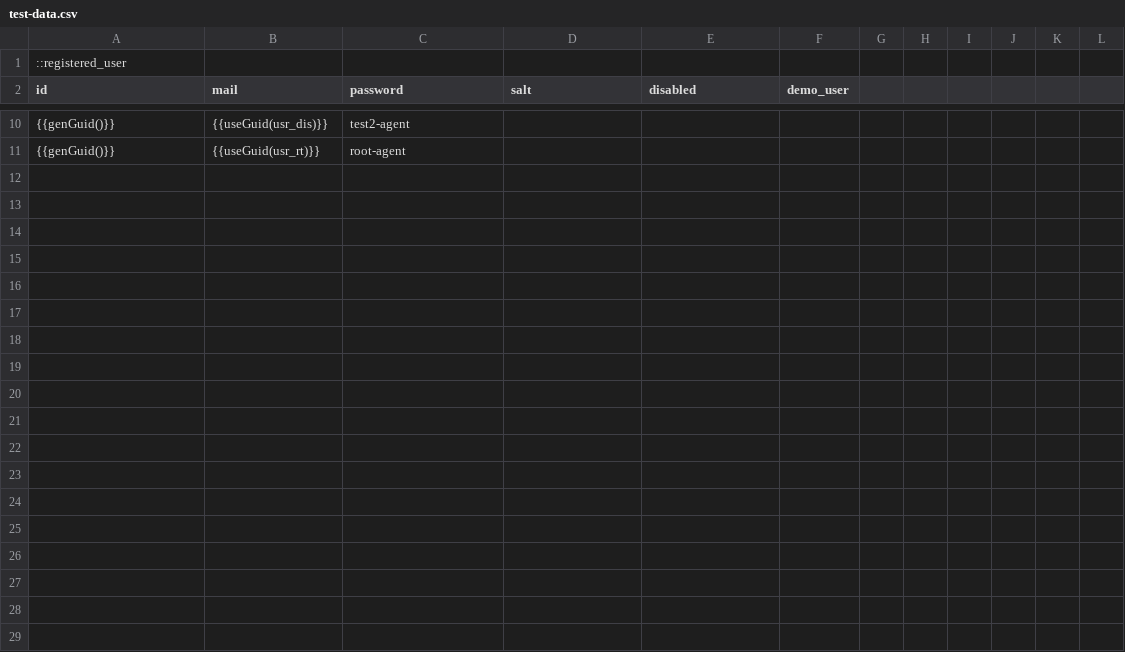
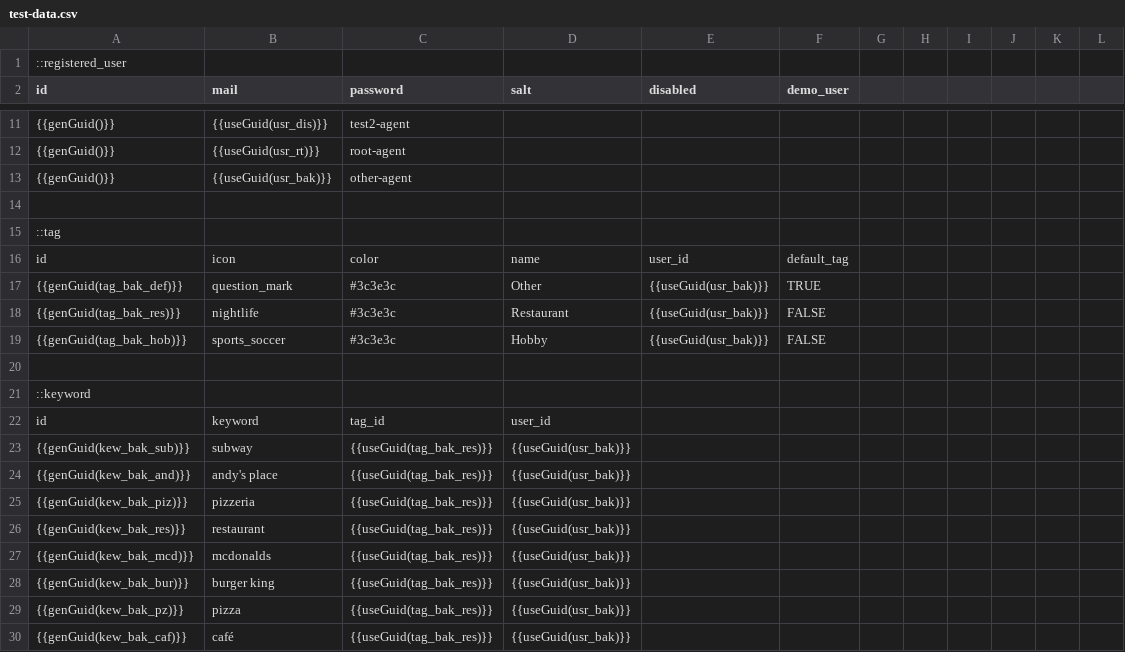
Before and after one commit to M1chaCH/swiss-budget, a CSV file: backend/src/main/resources/sql/test-data.csv, drawn as a sheet; only a part is shown, gaps mark what is left out; the diff covers the shown part only; the diff names each change by its address in the sheet, - before the commit and + after, or states it on an @@ line.

```diff
--- a/backend/src/main/resources/sql/test-data.csv
+++ b/backend/src/main/resources/sql/test-data.csv
+row 13: {{genGuid()}} | {{useGuid(usr_bak)}} | other-agent
+row 14: (empty)
+row 15: ::tag
+row 16: id | icon | color | name | user_id | default_tag
+row 17: {{genGuid(tag_bak_def)}} | question_mark | #3c3e3c | Other | {{useGuid(usr_bak)}} | TRUE
+row 18: {{genGuid(tag_bak_res)}} | nightlife | #3c3e3c | Restaurant | {{useGuid(usr_bak)}} | FALSE
+row 19: {{genGuid(tag_bak_hob)}} | sports_soccer | #3c3e3c | Hobby | {{useGuid(usr_bak)}} | FALSE
+row 20: (empty)
+row 21: ::keyword
+row 22: id | keyword | tag_id | user_id
+row 23: {{genGuid(kew_bak_sub)}} | subway | {{useGuid(tag_bak_res)}} | {{useGuid(usr_bak)}}
+row 24: {{genGuid(kew_bak_and)}} | andy's place | {{useGuid(tag_bak_res)}} | {{useGuid(usr_bak)}}
+row 25: {{genGuid(kew_bak_piz)}} | pizzeria | {{useGuid(tag_bak_res)}} | {{useGuid(usr_bak)}}
+row 26: {{genGuid(kew_bak_res)}} | restaurant | {{useGuid(tag_bak_res)}} | {{useGuid(usr_bak)}}
+row 27: {{genGuid(kew_bak_mcd)}} | mcdonalds | {{useGuid(tag_bak_res)}} | {{useGuid(usr_bak)}}
+row 28: {{genGuid(kew_bak_bur)}} | burger king | {{useGuid(tag_bak_res)}} | {{useGuid(usr_bak)}}
+row 29: {{genGuid(kew_bak_pz)}} | pizza | {{useGuid(tag_bak_res)}} | {{useGuid(usr_bak)}}
+row 30: {{genGuid(kew_bak_caf)}} | café | {{useGuid(tag_bak_res)}} | {{useGuid(usr_bak)}}
```
Also changed, not shown: 19 added rows elsewhere in this file, backend/src/main/resources/sql/default-user-data.csv, backend/src/main/resources/sql/demo-user-data.csv, 22 other files.
